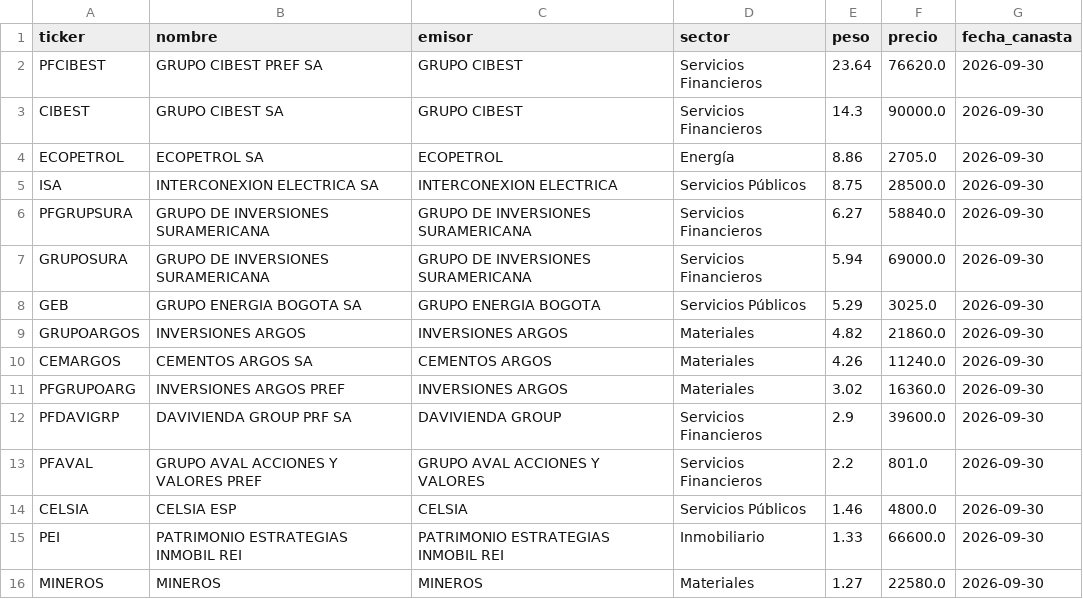
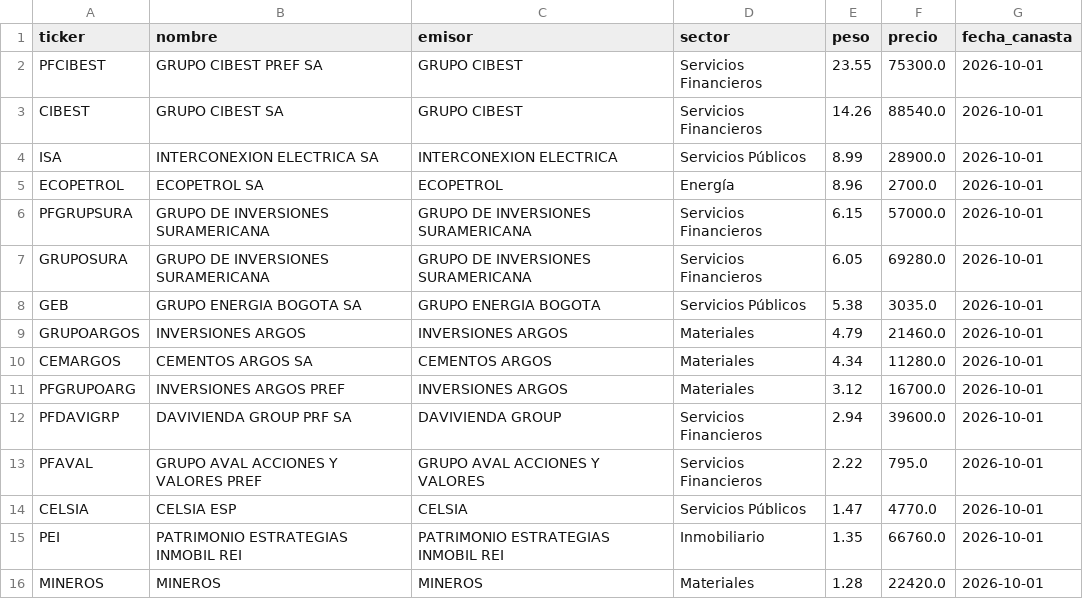
Before and after one commit to Stv-Quant/ColombiaMacro-USBCali, a CSV file: data/colcap_canasta.csv, drawn as a sheet; only a part is shown; the diff covers the shown part only.

```diff
--- a/data/colcap_canasta.csv
+++ b/data/colcap_canasta.csv
@@ -1,16 +1,16 @@
 ticker,nombre,emisor,sector,peso,precio,fecha_canasta
-PFCIBEST,GRUPO CIBEST PREF SA,GRUPO CIBEST,Servicios Financieros,23.64,76620.0,2026-09-30
-CIBEST,GRUPO CIBEST SA,GRUPO CIBEST,Servicios Financieros,14.3,90000.0,2026-09-30
-ECOPETROL,ECOPETROL SA,ECOPETROL,Energía,8.86,2705.0,2026-09-30
-ISA,INTERCONEXION ELECTRICA SA,INTERCONEXION ELECTRICA,Servicios Públicos,8.75,28500.0,2026-09-30
-PFGRUPSURA,GRUPO DE INVERSIONES SURAMERICANA,GRUPO DE INVERSIONES SURAMERICANA,Servicios Financieros,6.27,58840.0,2026-09-30
-GRUPOSURA,GRUPO DE INVERSIONES SURAMERICANA,GRUPO DE INVERSIONES SURAMERICANA,Servicios Financieros,5.94,69000.0,2026-09-30
-GEB,GRUPO ENERGIA BOGOTA SA,GRUPO ENERGIA BOGOTA,Servicios Públicos,5.29,3025.0,2026-09-30
-GRUPOARGOS,INVERSIONES ARGOS,INVERSIONES ARGOS,Materiales,4.82,21860.0,2026-09-30
-CEMARGOS,CEMENTOS ARGOS SA,CEMENTOS ARGOS,Materiales,4.26,11240.0,2026-09-30
-PFGRUPOARG,INVERSIONES ARGOS PREF,INVERSIONES ARGOS,Materiales,3.02,16360.0,2026-09-30
-PFDAVIGRP,DAVIVIENDA GROUP PRF SA,DAVIVIENDA GROUP,Servicios Financieros,2.9,39600.0,2026-09-30
-PFAVAL,GRUPO AVAL ACCIONES Y VALORES PREF,GRUPO AVAL ACCIONES Y VALORES,Servicios Financieros,2.2,801.0,2026-09-30
-CELSIA,CELSIA ESP,CELSIA,Servicios Públicos,1.46,4800.0,2026-09-30
-PEI,PATRIMONIO ESTRATEGIAS INMOBIL REI,PATRIMONIO ESTRATEGIAS INMOBIL REI,Inmobiliario,1.33,66600.0,2026-09-30
-MINEROS,MINEROS,MINEROS,Materiales,1.27,22580.0,2026-09-30
+PFCIBEST,GRUPO CIBEST PREF SA,GRUPO CIBEST,Servicios Financieros,23.55,75300.0,2026-10-01
+CIBEST,GRUPO CIBEST SA,GRUPO CIBEST,Servicios Financieros,14.26,88540.0,2026-10-01
+ISA,INTERCONEXION ELECTRICA SA,INTERCONEXION ELECTRICA,Servicios Públicos,8.99,28900.0,2026-10-01
+ECOPETROL,ECOPETROL SA,ECOPETROL,Energía,8.96,2700.0,2026-10-01
+PFGRUPSURA,GRUPO DE INVERSIONES SURAMERICANA,GRUPO DE INVERSIONES SURAMERICANA,Servicios Financieros,6.15,57000.0,2026-10-01
+GRUPOSURA,GRUPO DE INVERSIONES SURAMERICANA,GRUPO DE INVERSIONES SURAMERICANA,Servicios Financieros,6.05,69280.0,2026-10-01
+GEB,GRUPO ENERGIA BOGOTA SA,GRUPO ENERGIA BOGOTA,Servicios Públicos,5.38,3035.0,2026-10-01
+GRUPOARGOS,INVERSIONES ARGOS,INVERSIONES ARGOS,Materiales,4.79,21460.0,2026-10-01
+CEMARGOS,CEMENTOS ARGOS SA,CEMENTOS ARGOS,Materiales,4.34,11280.0,2026-10-01
+PFGRUPOARG,INVERSIONES ARGOS PREF,INVERSIONES ARGOS,Materiales,3.12,16700.0,2026-10-01
+PFDAVIGRP,DAVIVIENDA GROUP PRF SA,DAVIVIENDA GROUP,Servicios Financieros,2.94,39600.0,2026-10-01
+PFAVAL,GRUPO AVAL ACCIONES Y VALORES PREF,GRUPO AVAL ACCIONES Y VALORES,Servicios Financieros,2.22,795.0,2026-10-01
+CELSIA,CELSIA ESP,CELSIA,Servicios Públicos,1.47,4770.0,2026-10-01
+PEI,PATRIMONIO ESTRATEGIAS INMOBIL REI,PATRIMONIO ESTRATEGIAS INMOBIL REI,Inmobiliario,1.35,66760.0,2026-10-01
+MINEROS,MINEROS,MINEROS,Materiales,1.28,22420.0,2026-10-01
```
Also changed, not shown: 1 added row, 1 removed row and 17 edited cells elsewhere in this file, data/acciones_semanal.csv, data/estado_fuentes.csv, 2 other files.
